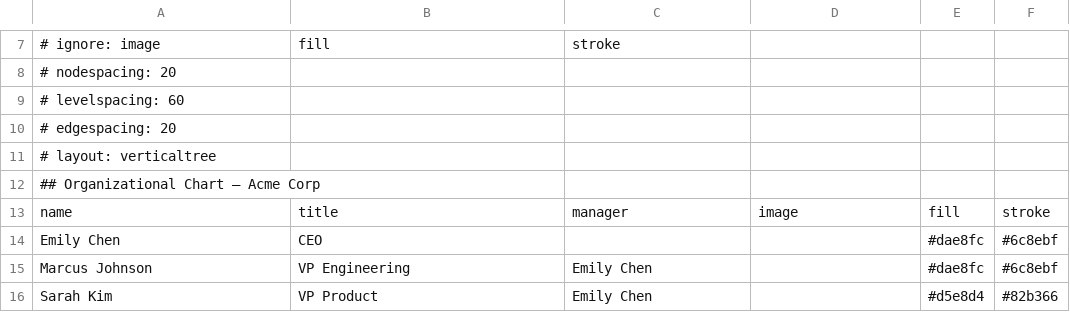
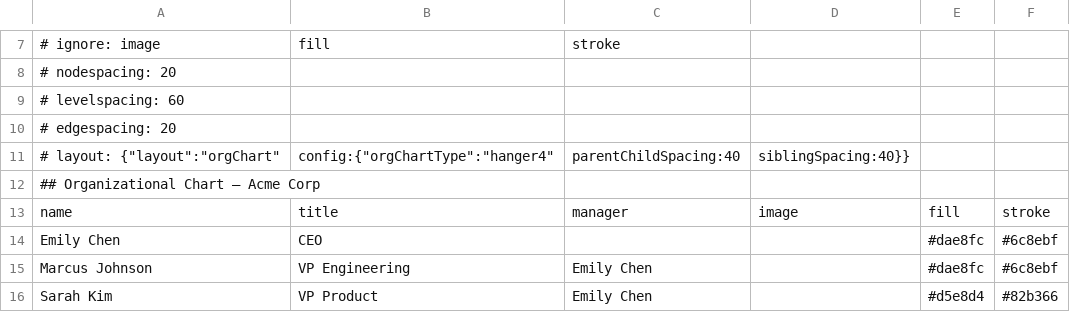
Before and after one commit to jmo808/drawio_plugin, a CSV file: skills/drawio/examples/org-chart.csv, drawn as a sheet; only a part is shown, gaps mark what is left out; removed rows and columns are numbered as before the commit, all else as after; the diff names each change by its address in the sheet, - before the commit and + after, or states it on an @@ line.

Commit message:
fix: use correct JSON orgChart layout for drawio csv examples

```diff
--- a/skills/drawio/examples/org-chart.csv
+++ b/skills/drawio/examples/org-chart.csv
-row 11: # layout: verticaltree
+row 11: # layout: {"layout":"orgChart" | config:{"orgChartType":"hanger4" | parentChildSpacing:40 | siblingSpacing:40}}
```
